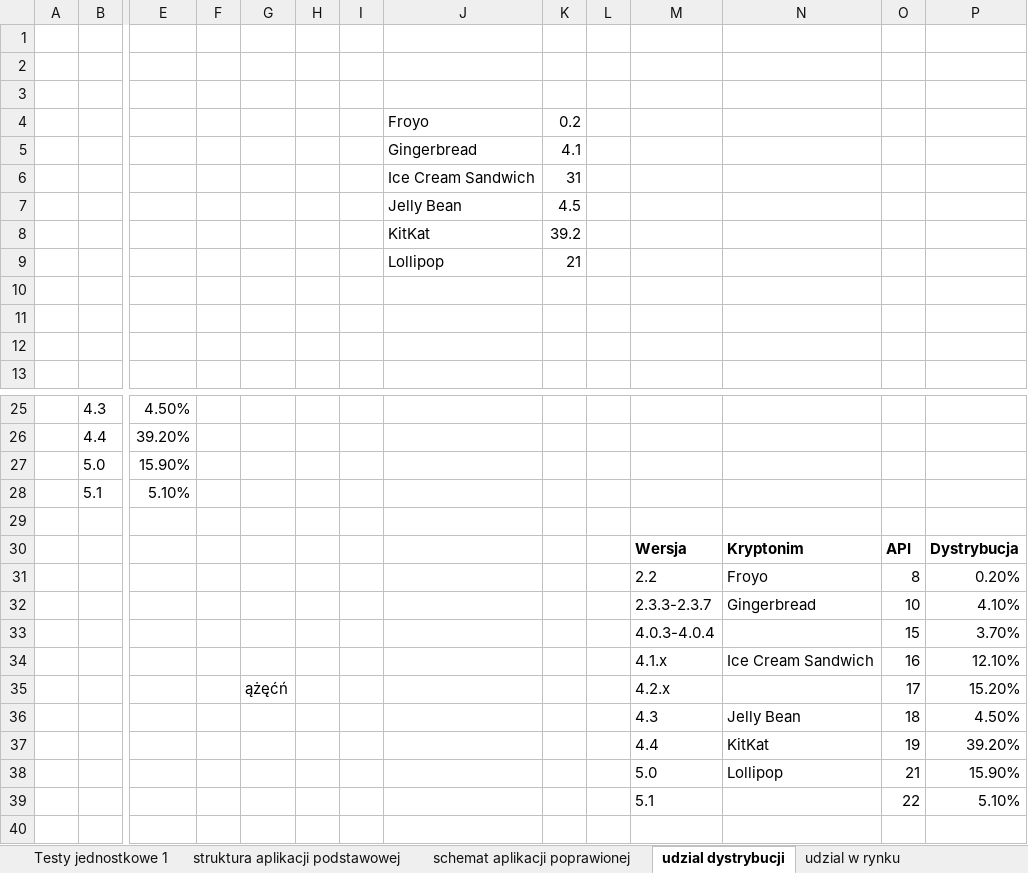
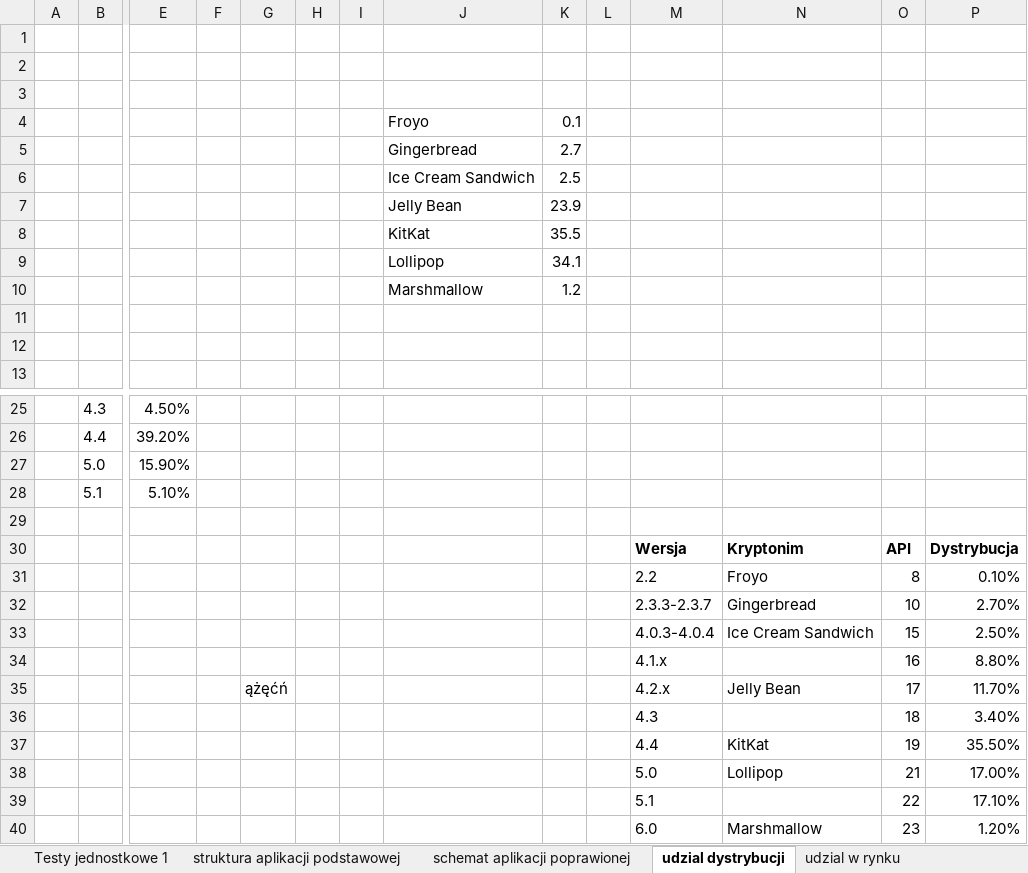
Before and after one commit to adventurewrites/mgr_info, an Excel workbook: wykresy.xlsx, sheet udzial dystrybucji, drawn as a sheet; only a part is shown, gaps mark what is left out; values as stored, in another font and other column widths than the file's, no borders; charts and pictures and table styles not drawn; rows hold the shown columns only; the diff names each change by its address in the sheet, - before the commit and + after, or states it on an @@ line.

```diff
--- a/wykresy.xlsx (sheet udzial dystrybucji)
+++ b/wykresy.xlsx (sheet udzial dystrybucji)
-K4: 0.2
+K4: 0.1
-K5: 4.1
+K5: 2.7
-K6: 31
+K6: 2.5
-K7: 4.5
+K7: 23.9
-K8: 39.2
+K8: 35.5
-K9: 21
+K9: 34.1
-row 10: (empty)
+row 10:  |  |  |  |  |  |  | Marshmallow | 1.2
-P31: 0.20%
+P31: 0.10%
-P32: 4.10%
+P32: 2.70%
-N33: (empty)
+N33: Ice Cream Sandwich
-P33: 3.70%
+P33: 2.50%
-N34: Ice Cream Sandwich
+N34: (empty)
-P34: 12.10%
+P34: 8.80%
-N35: (empty)
+N35: Jelly Bean
-P35: 15.20%
+P35: 11.70%
-N36: Jelly Bean
+N36: (empty)
-P36: 4.50%
+P36: 3.40%
-P37: 39.20%
+P37: 35.50%
-P38: 15.90%
+P38: 17.00%
-P39: 5.10%
+P39: 17.10%
+row 40:  |  |  |  |  |  |  |  |  |  | 6.0 | Marshmallow | 23 | 1.20%
```
Also changed, not shown: charts or pictures, 10 other files.
